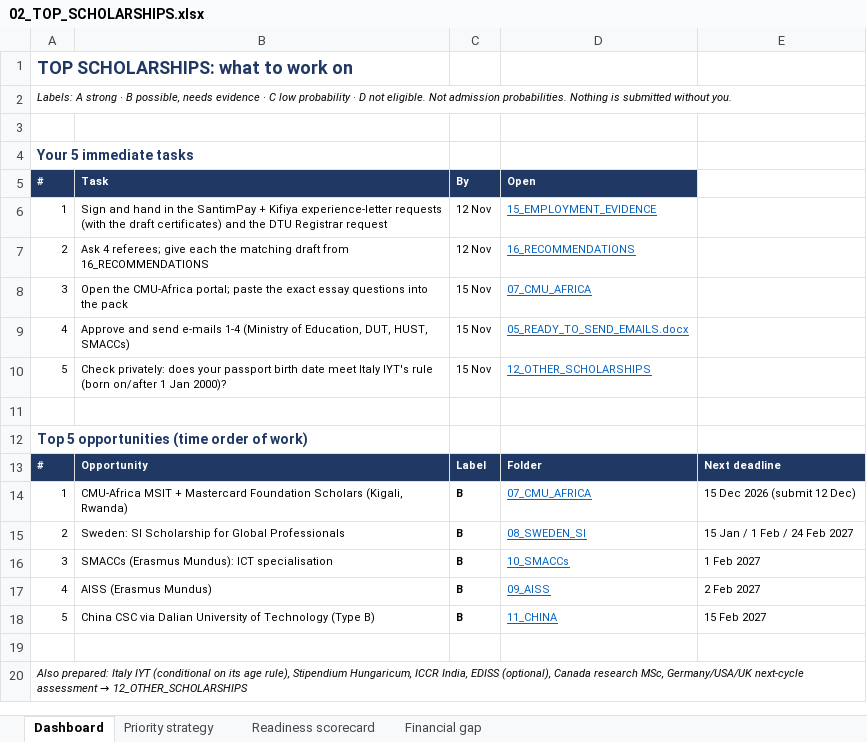
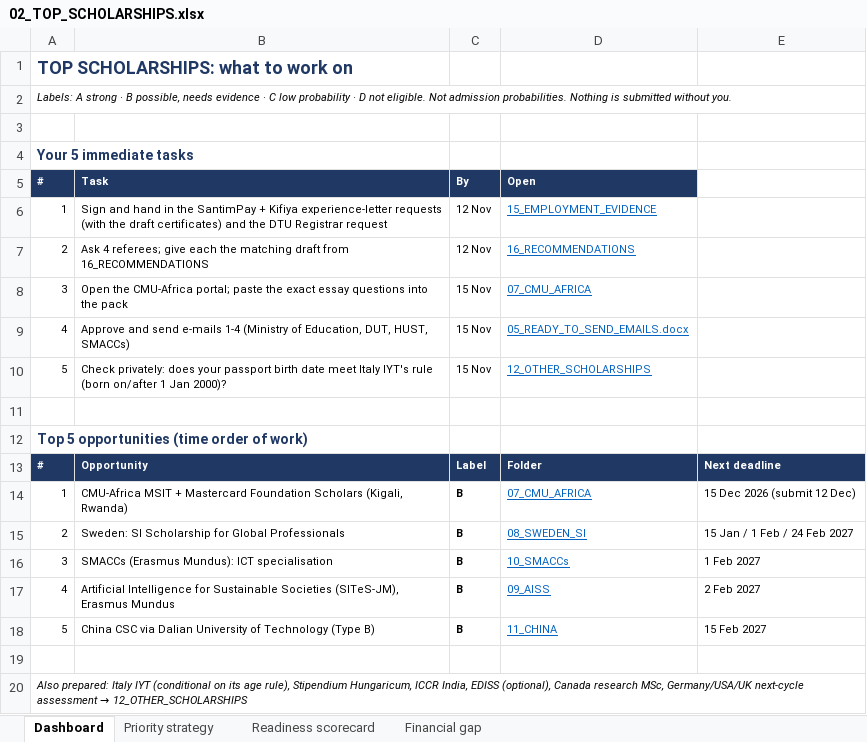
Before and after one commit to Nebiyu-Dejenie/DevOps, an Excel workbook: SCHOLARSHIP_PROJECT/APPLICATION_EXECUTION_CENTER/02_TOP_SCHOLARSHIPS.xlsx, sheet Dashboard, drawn as a sheet; values as stored, in another font and other column widths than the file's, no borders; the diff names each change by its address in the sheet, - before the commit and + after, or states it on an @@ line.

```diff
--- a/SCHOLARSHIP_PROJECT/APPLICATION_EXECUTION_CENTER/02_TOP_SCHOLARSHIPS.xlsx (sheet Dashboard)
+++ b/SCHOLARSHIP_PROJECT/APPLICATION_EXECUTION_CENTER/02_TOP_SCHOLARSHIPS.xlsx (sheet Dashboard)
-B17: AISS (Erasmus Mundus)
+B17: Artificial Intelligence for Sustainable Societies (SITeS-JM), Erasmus Mundus
```
Also changed, not shown: sheet Financial gap, sheet Priority strategy, sheet Readiness scorecard, SCHOLARSHIP_PROJECT/APPLICATION_EXECUTION_CENTER/03_APPLICATION_DEADLINES.xlsx, SCHOLARSHIP_PROJECT/DASHBOARD/Scholarship_Command_Center.xlsx, 23 other files.
